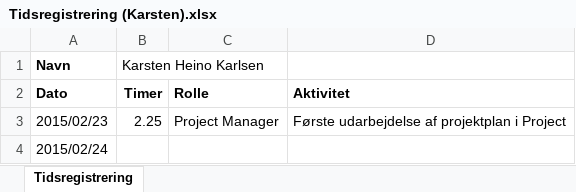
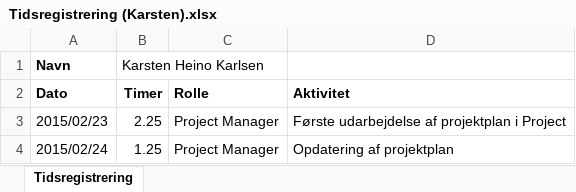
Before and after one commit to he15dmu-2s14/PTECalculator2015, an Excel workbook: 08-Project-Management/Tidsregistrering/Tidsregistrering (Karsten).xlsx, sheet Tidsregistrering, drawn as a sheet; values as stored, in another font and other column widths than the file's, no borders; the diff names each change by its address in the sheet, - before the commit and + after, or states it on an @@ line.

Commit message:
Opdateret tidsreg. (Karsten)

```diff
--- a/08-Project-Management/Tidsregistrering/Tidsregistrering (Karsten).xlsx (sheet Tidsregistrering)
+++ b/08-Project-Management/Tidsregistrering/Tidsregistrering (Karsten).xlsx (sheet Tidsregistrering)
-B4 (Timer): (empty)
+B4 (Timer): 1.25
-C4 (Rolle): (empty)
+C4 (Rolle): Project Manager
-D4 (Aktivitet): (empty)
+D4 (Aktivitet): Opdatering af projektplan
```
